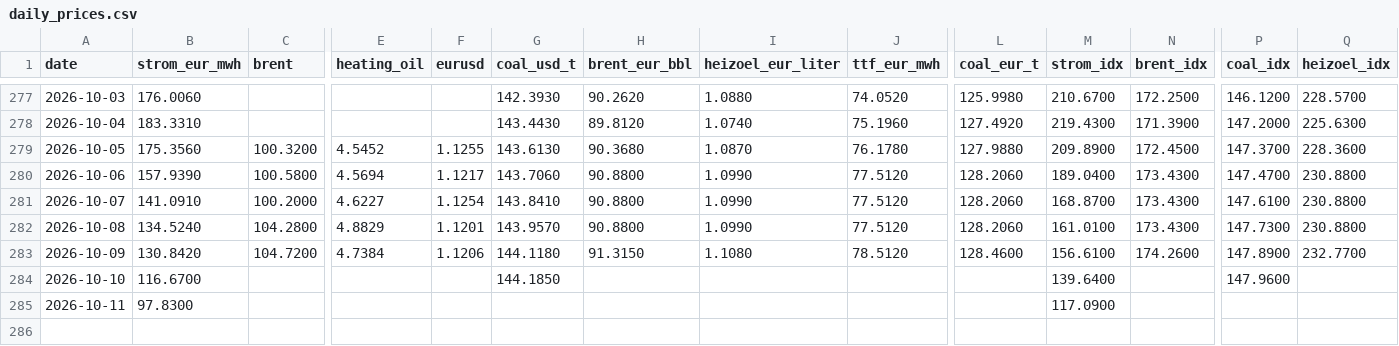
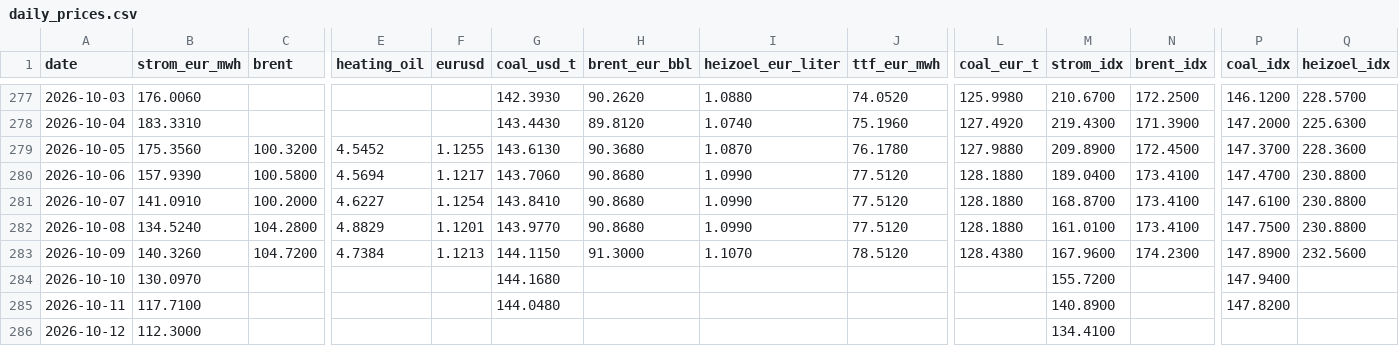
Before and after one commit to DoiEnnoson/Energyprices, a CSV file: data/daily_prices.csv, drawn as a sheet; only a part is shown, gaps mark what is left out; rows hold the shown columns only; the diff names each change by its address in the sheet, - before the commit and + after, or states it on an @@ line.

```diff
--- a/data/daily_prices.csv
+++ b/data/daily_prices.csv
-H280:H282 (brent_eur_bbl): 90.8800
+H280:H282 (brent_eur_bbl): 90.8680
-L280:L282 (coal_eur_t): 128.2060
+L280:L282 (coal_eur_t): 128.1880
-N280:N282 (brent_idx): 173.4300
+N280:N282 (brent_idx): 173.4100
-G282 (coal_usd_t): 143.9570
+G282 (coal_usd_t): 143.9770
-P282 (coal_idx): 147.7300
+P282 (coal_idx): 147.7500
-B283 (strom_eur_mwh): 130.8420
+B283 (strom_eur_mwh): 140.3260
-F283 (eurusd): 1.1206
+F283 (eurusd): 1.1213
-G283 (coal_usd_t): 144.1180
+G283 (coal_usd_t): 144.1150
-H283 (brent_eur_bbl): 91.3150
+H283 (brent_eur_bbl): 91.3000
-I283 (heizoel_eur_liter): 1.1080
+I283 (heizoel_eur_liter): 1.1070
-L283 (coal_eur_t): 128.4600
+L283 (coal_eur_t): 128.4380
-M283 (strom_idx): 156.6100
+M283 (strom_idx): 167.9600
-N283 (brent_idx): 174.2600
+N283 (brent_idx): 174.2300
-Q283 (heizoel_idx): 232.7700
+Q283 (heizoel_idx): 232.5600
-B284 (strom_eur_mwh): 116.6700
+B284 (strom_eur_mwh): 130.0970
-G284 (coal_usd_t): 144.1850
+G284 (coal_usd_t): 144.1680
-M284 (strom_idx): 139.6400
+M284 (strom_idx): 155.7200
-P284 (coal_idx): 147.9600
+P284 (coal_idx): 147.9400
-B285 (strom_eur_mwh): 97.8300
+B285 (strom_eur_mwh): 117.7100
-G285 (coal_usd_t): (empty)
+G285 (coal_usd_t): 144.0480
-M285 (strom_idx): 117.0900
+M285 (strom_idx): 140.8900
-P285 (coal_idx): (empty)
+P285 (coal_idx): 147.8200
+row 286: 2026-10-12 | 112.3000 |  |  |  |  |  |  |  |  | 134.4100
```
Also changed, not shown: 3 other files.
